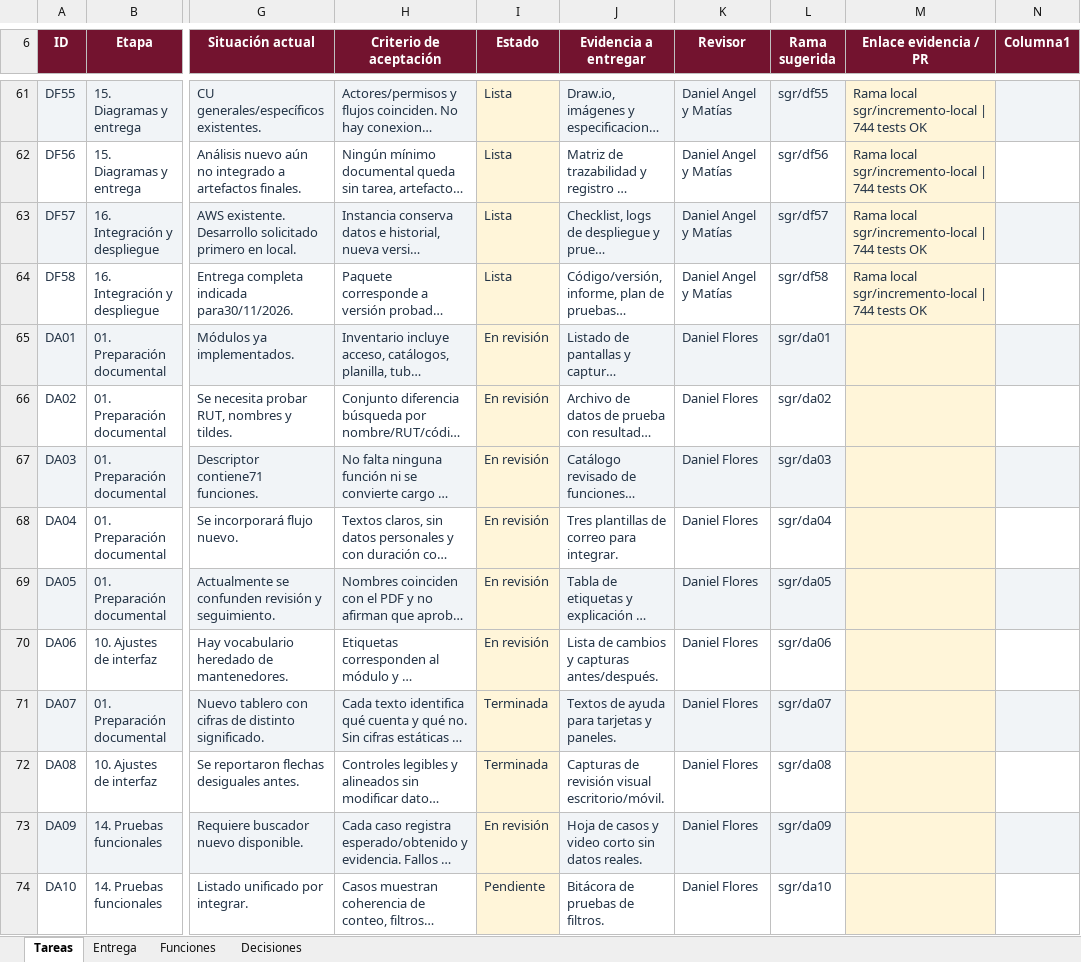
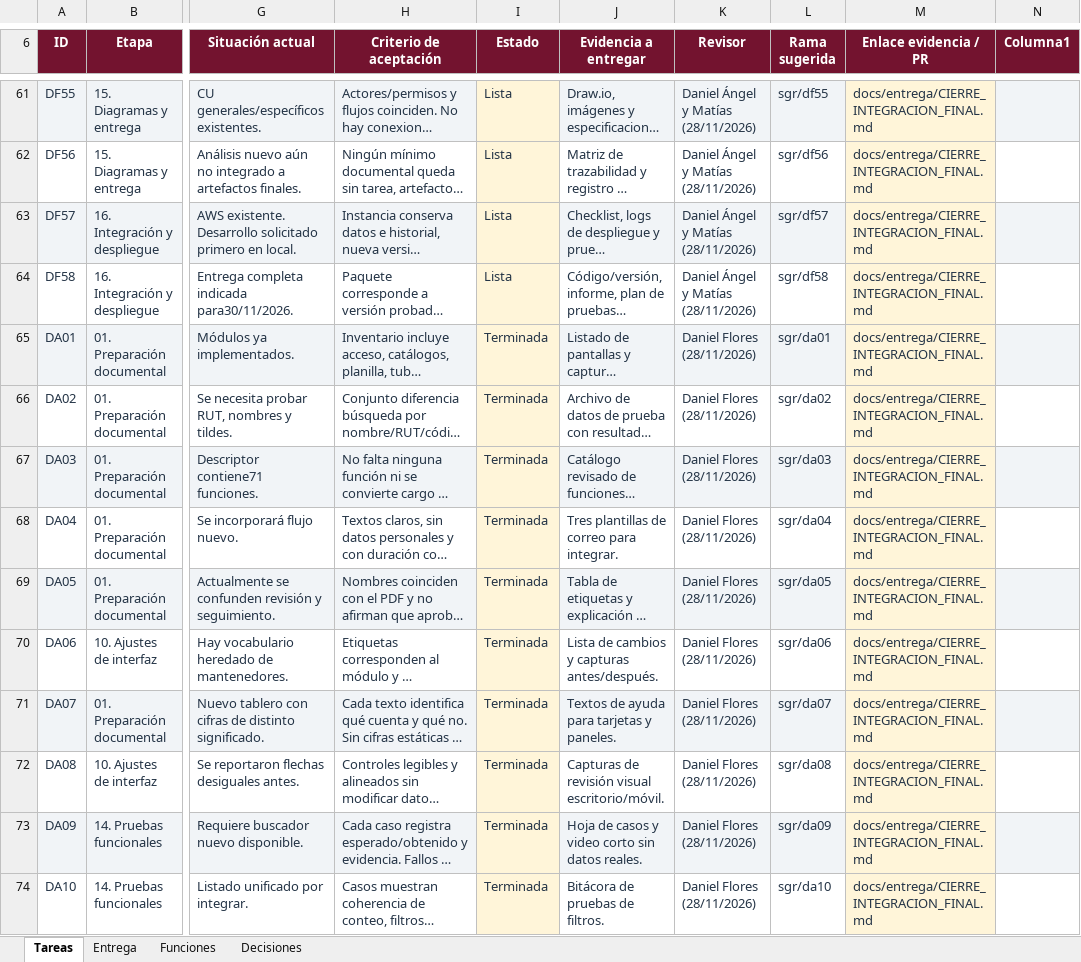
Before and after one commit to MasterCapehart/sgr-proyecto-integrado, an Excel workbook: docs/Plan_Tareas_Equipo_SGR_Actualizado.xlsx, sheet Tareas, drawn as a sheet; only a part is shown, gaps mark what is left out; long unchanged cells end in …; values as stored, in another font and other column widths than the file's, no borders; conditional formats and table styles not drawn; the diff covers the shown part only; the diff names each change by its address in the sheet, - before the commit and + after, or states it on an @@ line.

Commit message:
feat: completar resolucion C01-C06, conciliacion D01-D16, 90 tareas y cierre segun guia integral

```diff
--- a/docs/Plan_Tareas_Equipo_SGR_Actualizado.xlsx (sheet Tareas)
+++ b/docs/Plan_Tareas_Equipo_SGR_Actualizado.xlsx (sheet Tareas)
-K61:K64 (Revisor): Daniel Angel y Matías
+K61:K64 (Revisor): Daniel Ángel y Matías (28/11/2026)
-M61:M64 (Enlace evidencia / PR): Rama local sgr/incremento-local | 744 tests OK
+M61:M64 (Enlace evidencia / PR): docs/entrega/CIERRE_INTEGRACION_FINAL.md
-I65:I70 (Estado): En revisión
+I65:I70 (Estado): Terminada
-K65:K74 (Revisor): Daniel Flores
+K65:K74 (Revisor): Daniel Flores (28/11/2026)
-M65:M74 (Enlace evidencia / PR): (empty)
+M65:M74 (Enlace evidencia / PR): docs/entrega/CIERRE_INTEGRACION_FINAL.md
-I73 (Estado): En revisión
+I73 (Estado): Terminada
-I74 (Estado): Pendiente
+I74 (Estado): Terminada
```
Also changed, not shown: 174 edited cells elsewhere in this sheet, sheet Decisiones, 12 other files.
